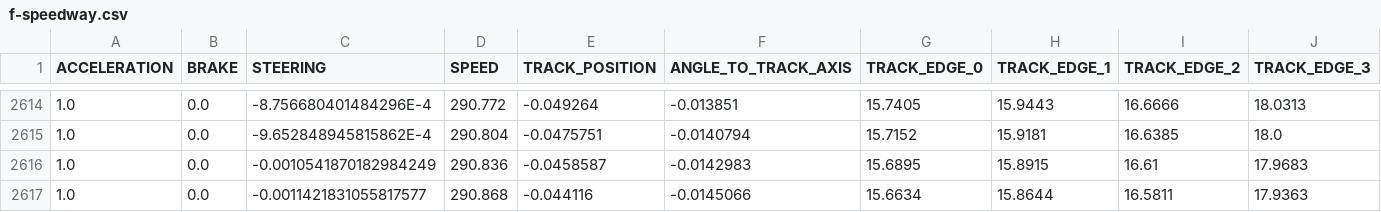
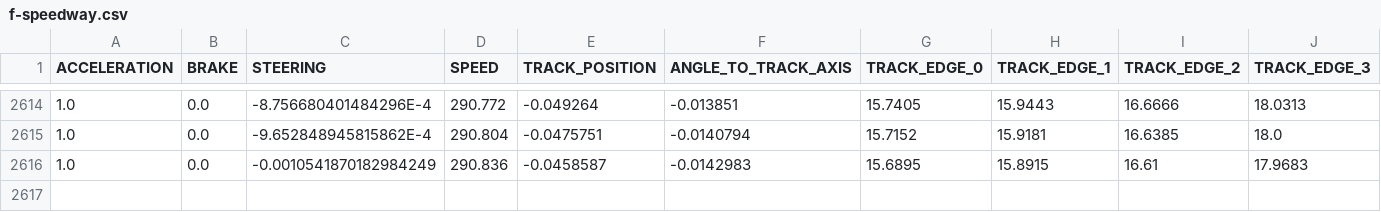
Before and after one commit to erikvanegmond/CICar2016, a CSV file: train_data/f-speedway.csv, drawn as a sheet; only a part is shown, gaps mark what is left out; rows hold the shown columns only; the diff names each change by its address in the sheet, - before the commit and + after, or states it on an @@ line.

Commit message:
added new training set

```diff
--- a/train_data/f-speedway.csv
+++ b/train_data/f-speedway.csv
-row 2617: 1.0 | 0.0 | -0.0011421831055817577 | 290.868 | -0.044116 | -0.0145066 | 15.6634 | 15.8644 | 16.5811 | 17.9363
```
Also changed, not shown: 17 other files.
